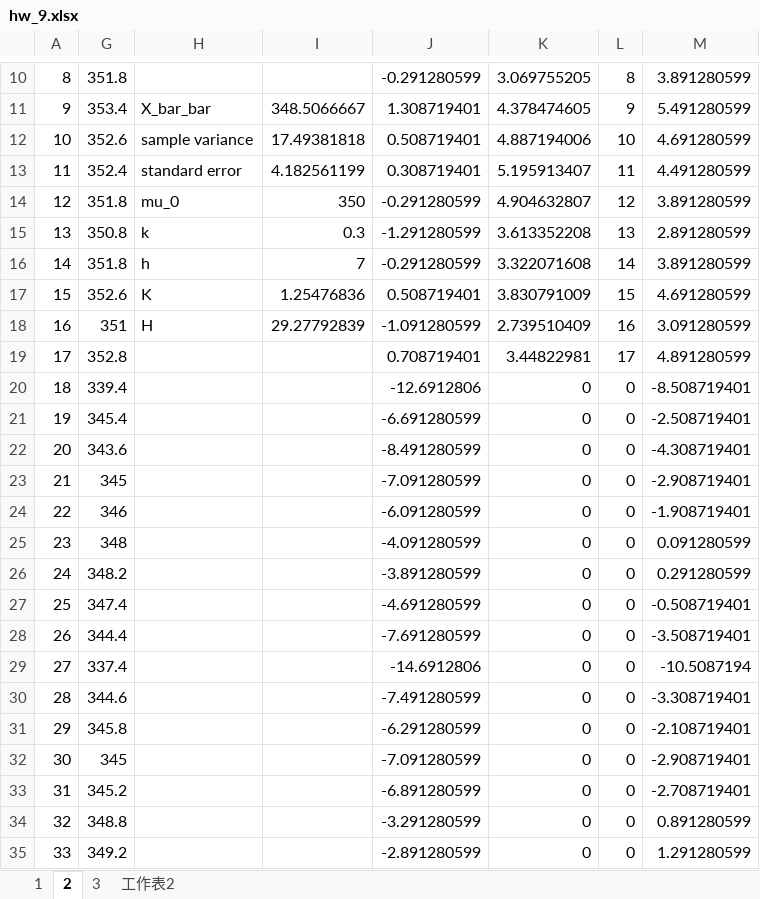
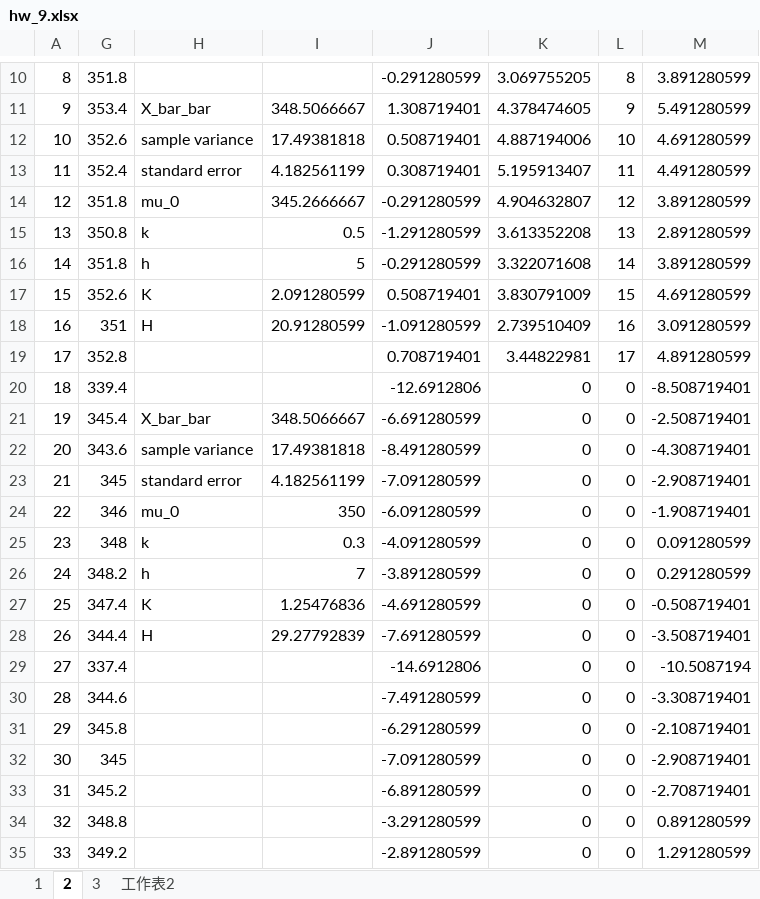
Before and after one commit to Yi-An-Wang/institute_information, an Excel workbook: 統計管制與最佳化方法概論/homework/my_homework/HW9/hw_9.xlsx, sheet 2, drawn as a sheet; only a part is shown, gaps mark what is left out; values as stored, in another font and other column widths than the file's, no borders; charts and pictures and conditional formats not drawn; the diff names each change by its address in the sheet, - before the commit and + after, or states it on an @@ line.

```diff
--- a/統計管制與最佳化方法概論/homework/my_homework/HW9/hw_9.xlsx (sheet 2)
+++ b/統計管制與最佳化方法概論/homework/my_homework/HW9/hw_9.xlsx (sheet 2)
-I14: 350
+I14: 345.2666667
-I15: 0.3
+I15: 0.5
-I16: 7
+I16: 5
-I17: 1.25476836
+I17: 2.091280599
-I18: 29.27792839
+I18: 20.91280599
-H21: (empty)
+H21: X_bar_bar
-I21: (empty)
+I21: 348.5066667
-H22: (empty)
+H22: sample variance
-I22: (empty)
+I22: 17.49381818
-H23: (empty)
+H23: standard error
-I23: (empty)
+I23: 4.182561199
-H24: (empty)
+H24: mu_0
-I24: (empty)
+I24: 350
-H25: (empty)
+H25: k
-I25: (empty)
+I25: 0.3
-H26: (empty)
+H26: h
-I26: (empty)
+I26: 7
-H27: (empty)
+H27: K
-I27: (empty)
+I27: 1.25476836
-H28: (empty)
+H28: H
-I28: (empty)
+I28: 29.27792839
```
Also changed, not shown: formulas that keep their value, charts or pictures, 1 other file.
